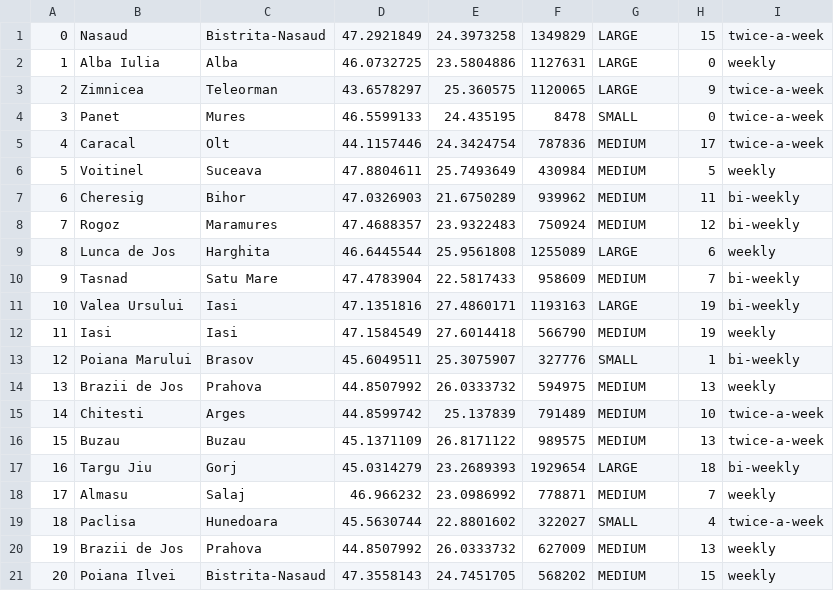
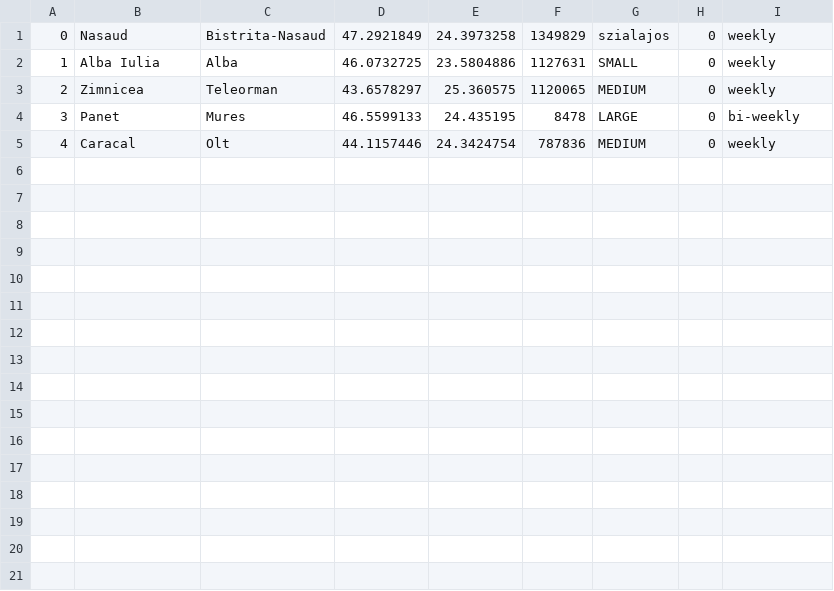
Before and after one commit to EmcsiCodes/HighGearScheduling, a CSV file: RVRP implementation/test.csv, drawn as a sheet.

```diff
--- a/RVRP implementation/test.csv
+++ b/RVRP implementation/test.csv
@@ -1,21 +1,5 @@
-0,Nasaud,Bistrita-Nasaud,47.2921849,24.3973258,1349829,LARGE,15,twice-a-week
-1,Alba Iulia,Alba,46.0732725,23.5804886,1127631,LARGE,0,weekly
-2,Zimnicea,Teleorman,43.6578297,25.360575,1120065,LARGE,9,twice-a-week
-3,Panet,Mures,46.5599133,24.435195,8478,SMALL,0,twice-a-week
-4,Caracal,Olt,44.1157446,24.3424754,787836,MEDIUM,17,twice-a-week
-5,Voitinel,Suceava,47.8804611,25.7493649,430984,MEDIUM,5,weekly
-6,Cheresig,Bihor,47.0326903,21.6750289,939962,MEDIUM,11,bi-weekly
-7,Rogoz,Maramures,47.4688357,23.9322483,750924,MEDIUM,12,bi-weekly
-8,Lunca de Jos,Harghita,46.6445544,25.9561808,1255089,LARGE,6,weekly
-9,Tasnad,Satu Mare,47.4783904,22.5817433,958609,MEDIUM,7,bi-weekly
-10,Valea Ursului,Iasi,47.1351816,27.4860171,1193163,LARGE,19,bi-weekly
-11,Iasi,Iasi,47.1584549,27.6014418,566790,MEDIUM,19,weekly
-12,Poiana Marului,Brasov,45.6049511,25.3075907,327776,SMALL,1,bi-weekly
-13,Brazii de Jos,Prahova,44.8507992,26.0333732,594975,MEDIUM,13,weekly
-14,Chitesti,Arges,44.8599742,25.137839,791489,MEDIUM,10,twice-a-week
-15,Buzau,Buzau,45.1371109,26.8171122,989575,MEDIUM,13,twice-a-week
-16,Targu Jiu,Gorj,45.0314279,23.2689393,1929654,LARGE,18,bi-weekly
-17,Almasu,Salaj,46.966232,23.0986992,778871,MEDIUM,7,weekly
-18,Paclisa,Hunedoara,45.5630744,22.8801602,322027,SMALL,4,twice-a-week
-19,Brazii de Jos,Prahova,44.8507992,26.0333732,627009,MEDIUM,13,weekly
-20,Poiana Ilvei,Bistrita-Nasaud,47.3558143,24.7451705,568202,MEDIUM,15,weekly
+0,Nasaud,Bistrita-Nasaud,47.2921849,24.3973258,1349829,szialajos,0,weekly
+1,Alba Iulia,Alba,46.0732725,23.5804886,1127631,SMALL,0,weekly
+2,Zimnicea,Teleorman,43.6578297,25.360575,1120065,MEDIUM,0,weekly
+3,Panet,Mures,46.5599133,24.435195,8478,LARGE,0,bi-weekly
+4,Caracal,Olt,44.1157446,24.3424754,787836,MEDIUM,0,weekly
```
Also changed, not shown: 3 other files.
